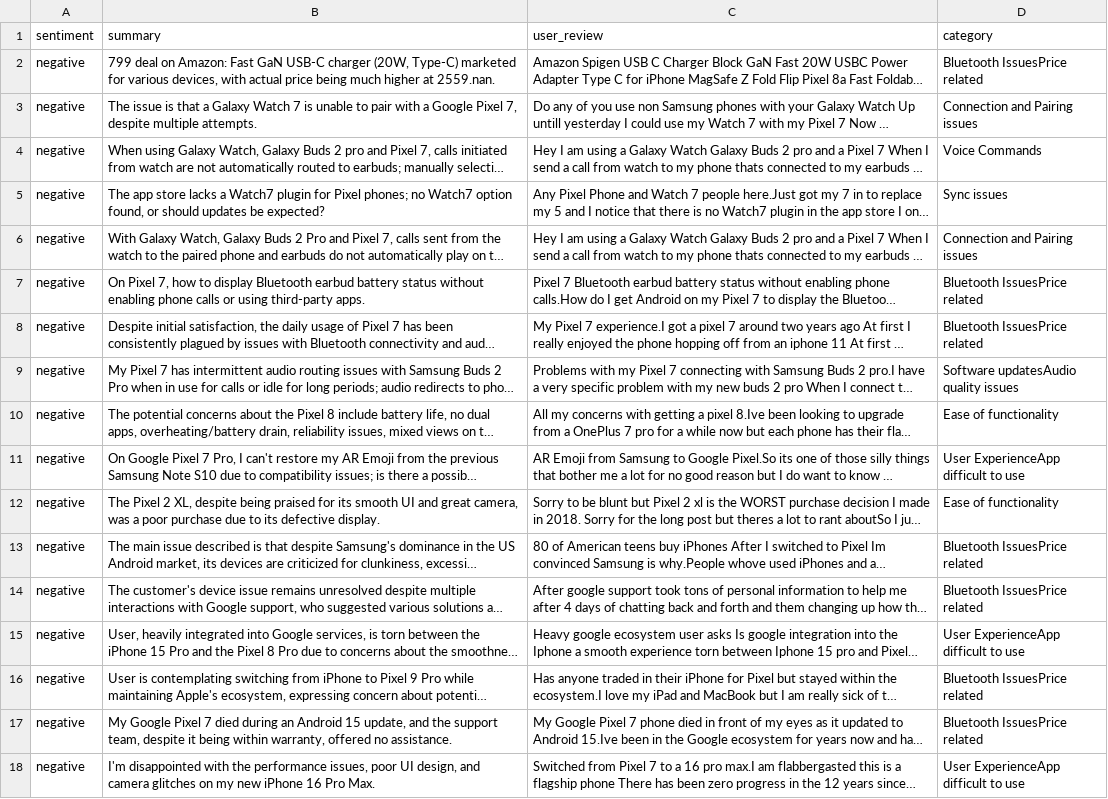
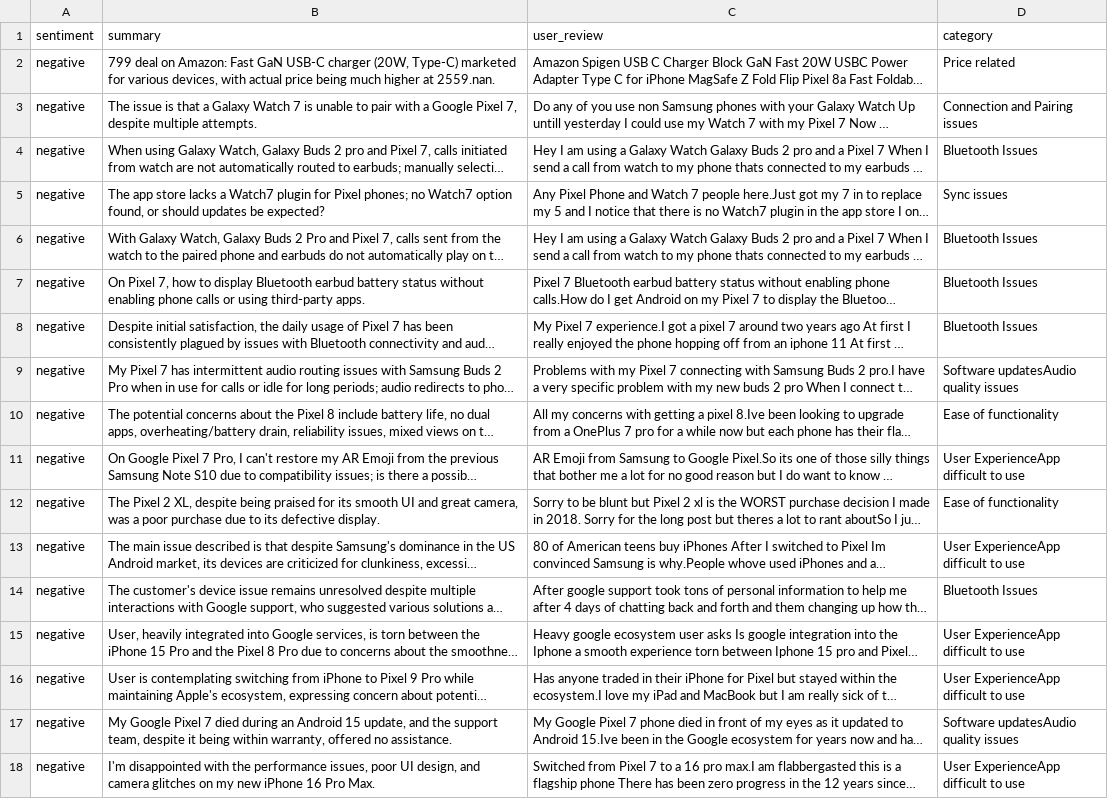
Before and after one commit to KumarGN69/PixelReviews, a CSV file: classified_negative_posts.csv, drawn as a sheet; long unchanged cells end in …; the diff names each change by its address in the sheet, - before the commit and + after, or states it on an @@ line.

```diff
--- a/classified_negative_posts.csv
+++ b/classified_negative_posts.csv
-D2 (category): Bluetooth IssuesPrice related
+D2 (category): Price related
-D4 (category): Voice Commands
+D4 (category): Bluetooth Issues
-D6 (category): Connection and Pairing issues
+D6 (category): Bluetooth Issues
-D7:D8 (category): Bluetooth IssuesPrice related
+D7:D8 (category): Bluetooth Issues
-D13 (category): Bluetooth IssuesPrice related
+D13 (category): User ExperienceApp difficult to use
-D14 (category): Bluetooth IssuesPrice related
+D14 (category): Bluetooth Issues
-D16 (category): Bluetooth IssuesPrice related
+D16 (category): User ExperienceApp difficult to use
-D17 (category): Bluetooth IssuesPrice related
+D17 (category): Software updatesAudio quality issues
```
Also changed, not shown: classified_neutral_posts.csv.
